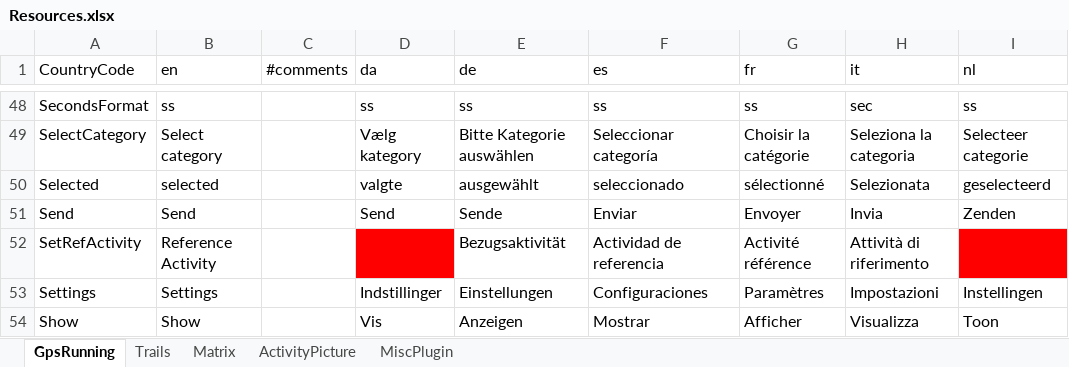
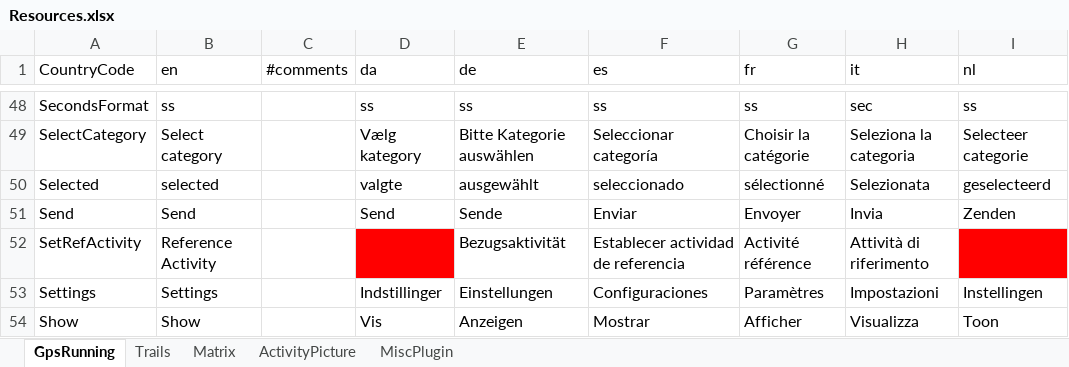
Before and after one commit to gerhardol/trails, an Excel workbook: Resources.xlsx, sheet GpsRunning, drawn as a sheet; only a part is shown, gaps mark what is left out; values as stored, in another font and other column widths than the file's, no borders; charts and pictures and conditional formats not drawn; the diff names each change by its address in the sheet, - before the commit and + after, or states it on an @@ line.

```diff
--- a/Resources.xlsx (sheet GpsRunning)
+++ b/Resources.xlsx (sheet GpsRunning)
-F52 (es): Actividad de referencia
+F52 (es): Establecer actividad de referencia
```
Also changed, not shown: sheet Trails, hidden cells, 1 other file.
